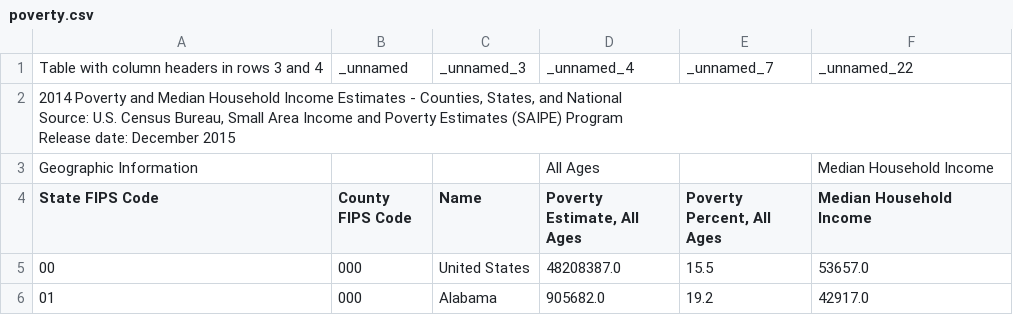
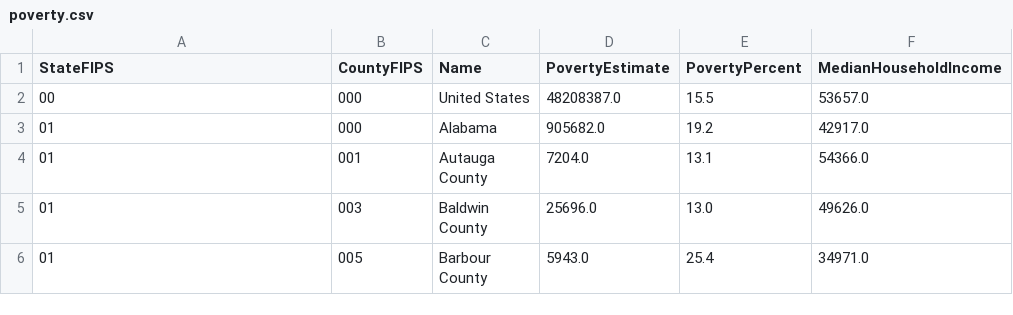
Before and after one commit to newshackaz/sqlite, a CSV file: poverty.csv, drawn as a sheet; only a part is shown; the shorter side is filled out with more unchanged rows.

Commit message:
fixing header

```diff
--- a/poverty.csv
+++ b/poverty.csv
@@ -1,7 +1,2 @@
-Table with column headers in rows 3 and 4,_unnamed,_unnamed_3,_unnamed_4,_unnamed_7,_unnamed_22
-"2014 Poverty and Median Household Income Estimates - Counties, States, and National
-Source:  U.S. Census Bureau, Small Area Income and Poverty Estimates (SAIPE) Program
-Release date:  December 2015",,,,,
-Geographic Information,,,All Ages,,Median Household Income
-State FIPS Code,County FIPS Code,Name,"Poverty Estimate, All Ages","Poverty Percent, All Ages",Median Household Income
+StateFIPS,CountyFIPS,Name,PovertyEstimate,PovertyPercent,MedianHouseholdIncome
 00,000,United States,48208387.0,15.5,53657.0
```
